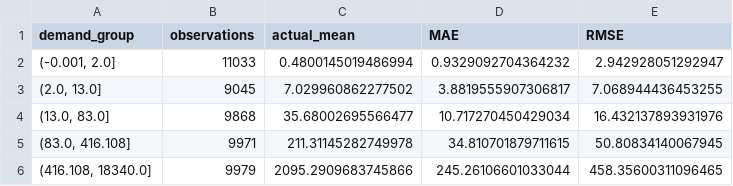
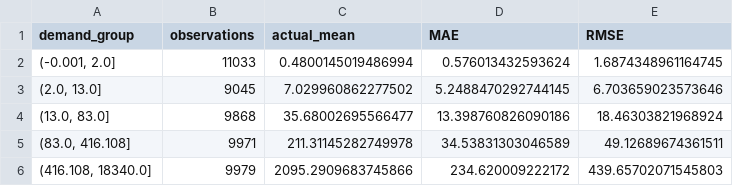
Before and after one commit to keerthanagovindarajanhere-create/food-demand-forecasting, a CSV file: xgb_error_by_demand.csv, drawn as a sheet.

```diff
--- a/xgb_error_by_demand.csv
+++ b/xgb_error_by_demand.csv
@@ -1,6 +1,6 @@
 demand_group,observations,actual_mean,MAE,RMSE
-"(-0.001, 2.0]",11033,0.4800145019486994,0.9329092704364232,2.942928051292947
-"(2.0, 13.0]",9045,7.029960862277502,3.8819555907306817,7.068944436453255
-"(13.0, 83.0]",9868,35.68002695566477,10.717270450429034,16.432137893931976
-"(83.0, 416.108]",9971,211.31145282749978,34.810701879711615,50.80834140067945
-"(416.108, 18340.0]",9979,2095.2909683745866,245.26106601033044,458.35600311096465
+"(-0.001, 2.0]",11033,0.4800145019486994,0.576013432593624,1.6874348961164745
+"(2.0, 13.0]",9045,7.029960862277502,5.2488470292744145,6.703659023573646
+"(13.0, 83.0]",9868,35.68002695566477,13.398760826090186,18.46303821968924
+"(83.0, 416.108]",9971,211.31145282749978,34.53831303046589,49.12689674361511
+"(416.108, 18340.0]",9979,2095.2909683745866,234.620009222172,439.65702071545803
```
Also changed, not shown: xgb_error_by_date.csv, xgb_error_by_family.csv, 6 other files.
